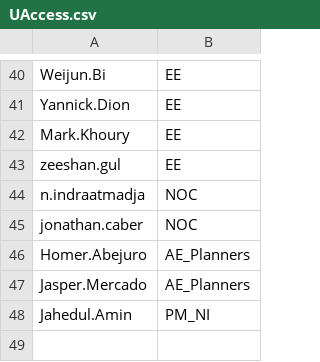
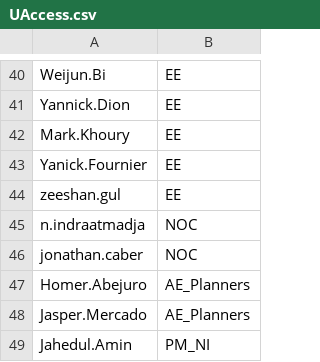
Before and after one commit to Ash-IPRANOps/Ash-IPRANOps.github.io, a CSV file: UAccess.csv, drawn as a sheet; only a part is shown, gaps mark what is left out; the diff names each change by its address in the sheet, - before the commit and + after, or states it on an @@ line.

Commit message:
Update UAccess.csv

```diff
--- a/UAccess.csv
+++ b/UAccess.csv
+row 43: Yanick.Fournier | EE
```
